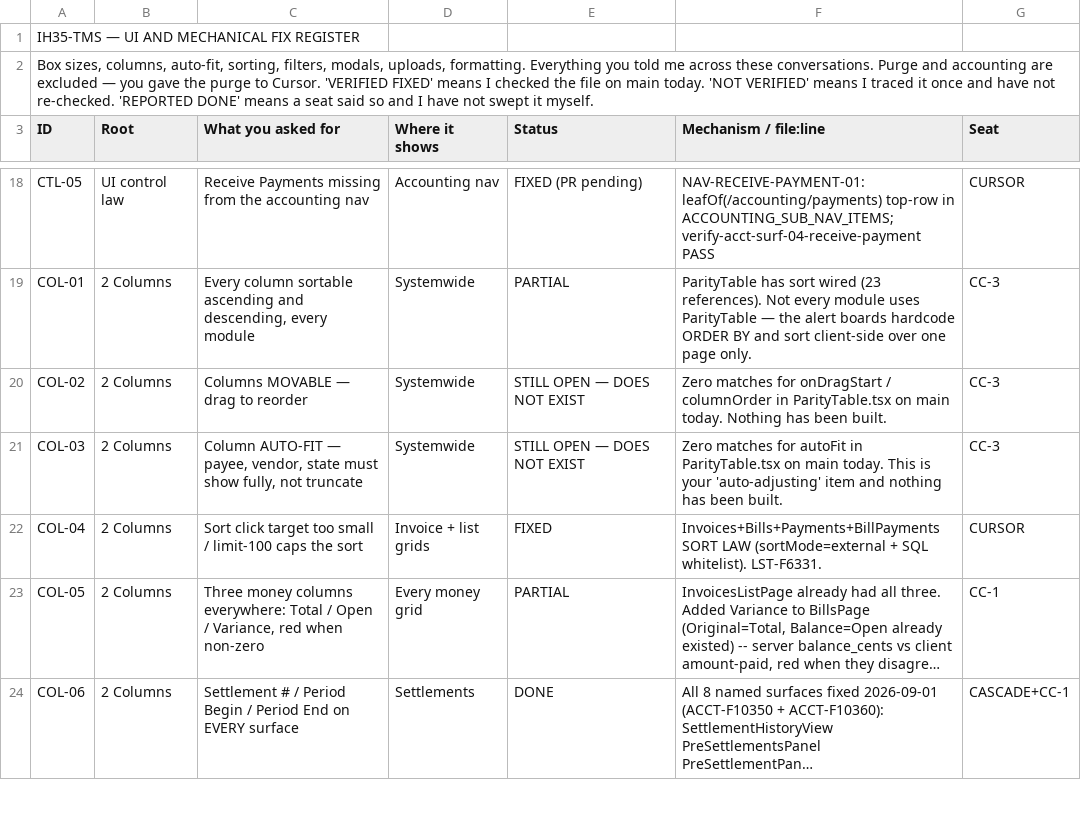
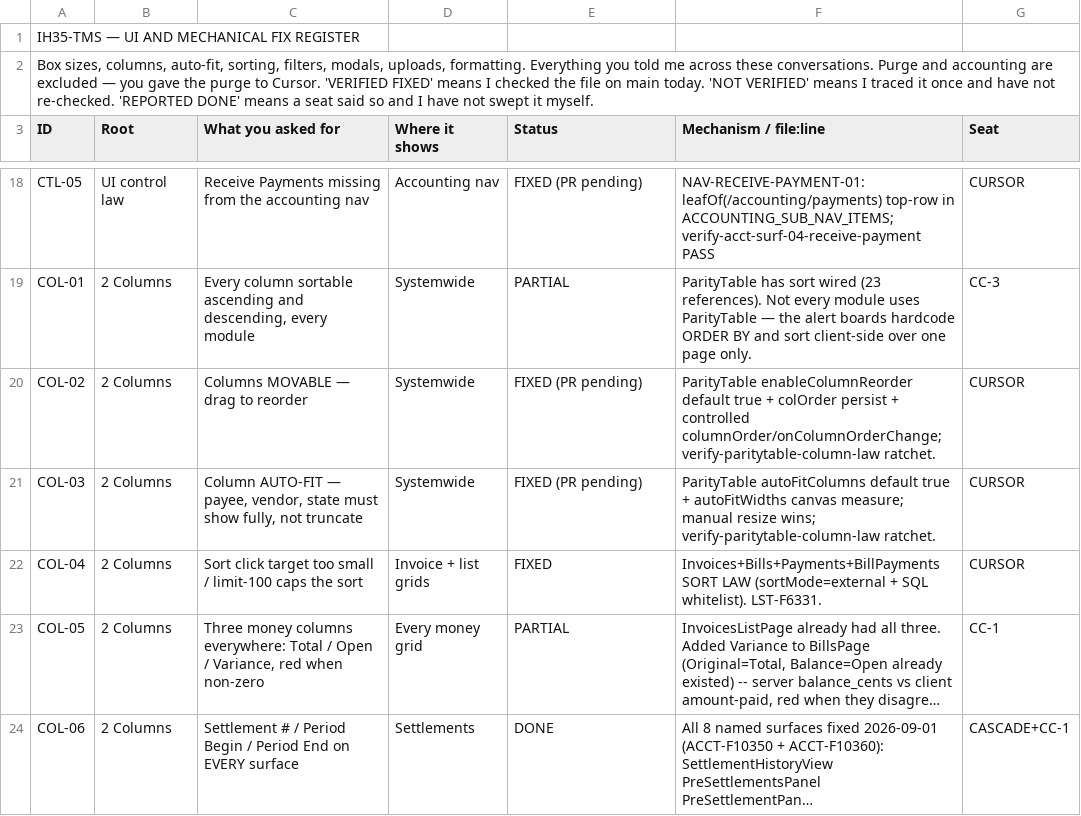
Before and after one commit to tioperfumes07/IH35-TMS, a CSV file: docs/register/IH35-UI-MECHANICAL-FIX-REGISTER-2026-09-01.csv, drawn as a sheet; only a part is shown, gaps mark what is left out; long unchanged cells end in ….

```diff
--- a/docs/register/IH35-UI-MECHANICAL-FIX-REGISTER-2026-09-01.csv
+++ b/docs/register/IH35-UI-MECHANICAL-FIX-REGISTER-2026-09-01.csv
@@ -19,4 +19,4 @@ CTL-05,UI control law,Receive Payments missing from the accounting nav,Accountin
 COL-01,2 Columns,"Every column sortable ascending and descending, every module",Systemwide,PARTIAL,ParityTable has sort wired (23 references). Not every module uses ParityTable — the alert boards hardcode ORDER BY and sort client-side over one page only.,CC-3
-COL-02,2 Columns,Columns MOVABLE — drag to reorder,Systemwide,STILL OPEN — DOES NOT EXIST,Zero matches for onDragStart / columnOrder in ParityTable.tsx on main today. Nothing has been built.,CC-3
-COL-03,2 Columns,"Column AUTO-FIT — payee, vendor, state must show fully, not truncate",Systemwide,STILL OPEN — DOES NOT EXIST,Zero matches for autoFit in ParityTable.tsx on main today. This is your 'auto-adjusting' item and nothing has been built.,CC-3
+COL-02,2 Columns,Columns MOVABLE — drag to reorder,Systemwide,FIXED (PR pending),ParityTable enableColumnReorder default true + colOrder persist + controlled columnOrder/onColumnOrderChange; verify-paritytable-column-law ratchet.,CURSOR
+COL-03,2 Columns,"Column AUTO-FIT — payee, vendor, state must show fully, not truncate",Systemwide,FIXED (PR pending),ParityTable autoFitColumns default true + autoFitWidths canvas measure; manual resize wins; verify-paritytable-column-law ratchet.,CURSOR
 COL-04,2 Columns,Sort click target too small / limit-100 caps the sort,Invoice + list grids,FIXED,"Invoices+Bills+Payments+BillPayments SORT LAW (sortMode=external + SQL whitelist). LST-F6331.",CURSOR
```
Also changed, not shown: 4 other files.
